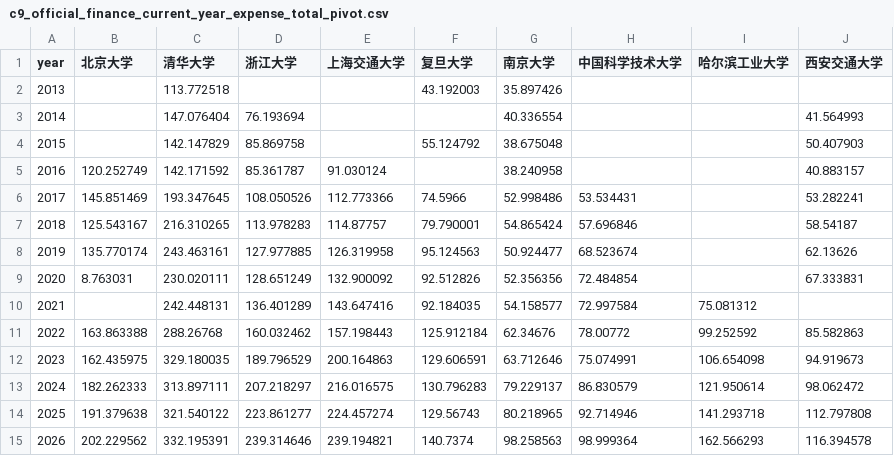
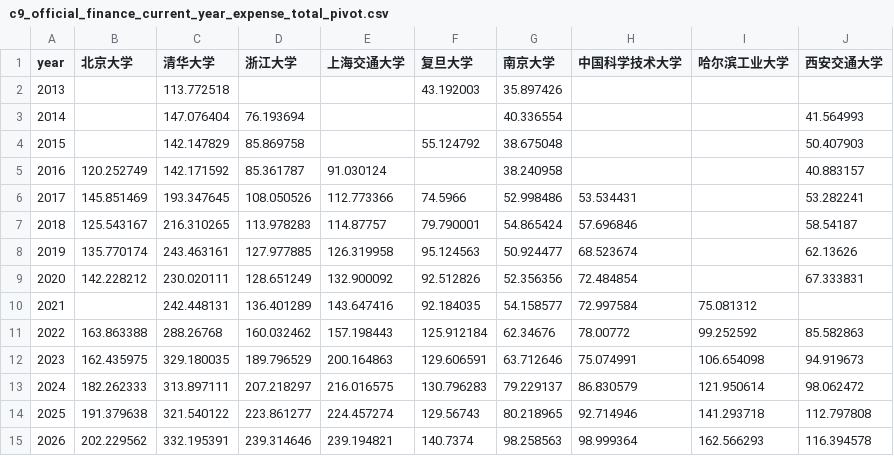
Before and after one commit to soundadam/budget_uni, a CSV file: data/processed/c9_official_finance_current_year_expense_total_pivot.csv, drawn as a sheet.

```diff
--- a/data/processed/c9_official_finance_current_year_expense_total_pivot.csv
+++ b/data/processed/c9_official_finance_current_year_expense_total_pivot.csv
@@ -8,3 +8,3 @@ year,北京大学,清华大学,浙江大学,上海交通大学,复旦大学,南
 2019,135.770174,243.463161,127.977885,126.319958,95.124563,50.924477,68.523674,,62.13626
-2020,8.763031,230.020111,128.651249,132.900092,92.512826,52.356356,72.484854,,67.333831
+2020,142.228212,230.020111,128.651249,132.900092,92.512826,52.356356,72.484854,,67.333831
 2021,,242.448131,136.401289,143.647416,92.184035,54.158577,72.997584,75.081312,
```
Also changed, not shown: data/processed/c9_official_finance_carryover_to_next_year_pivot.csv, data/processed/c9_official_finance_current_year_income_total_pivot.csv, 10 other files.
